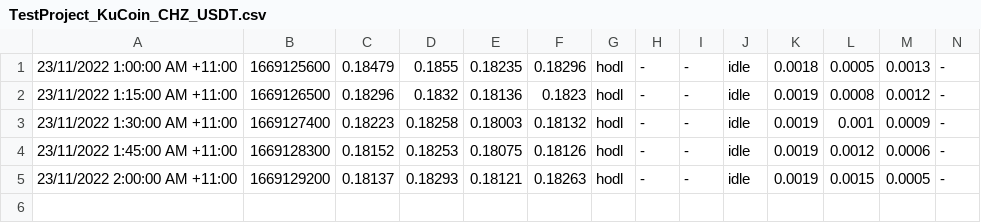
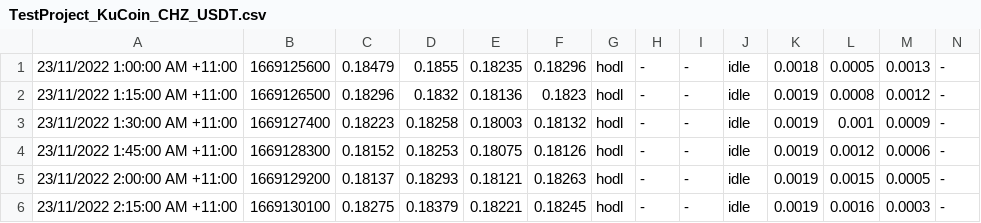
Before and after one commit to KanishkaY2001/Old-Algo-Trading-Bot, a CSV file: backend/project/output/TestProject_KuCoin_CHZ_USDT.csv, drawn as a sheet; only a part is shown; rows hold the shown columns only; the diff names each change by its address in the sheet, - before the commit and + after, or states it on an @@ line.

```diff
--- a/backend/project/output/TestProject_KuCoin_CHZ_USDT.csv
+++ b/backend/project/output/TestProject_KuCoin_CHZ_USDT.csv
+row 6: 23/11/2022 2:15:00 AM +11:00 | 1669130100 | 0.18275 | 0.18379 | 0.18221 | 0.18245 | hodl | - | - | idle | 0.0019 | 0.0016 | 0.0003 | -
```
Also changed, not shown: 1 other file.
